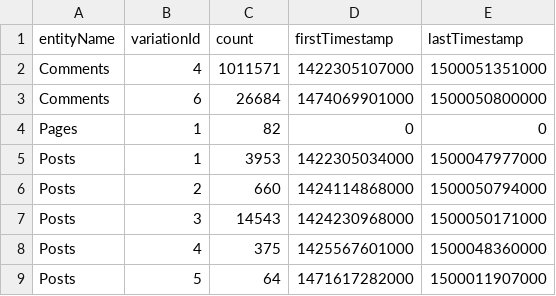
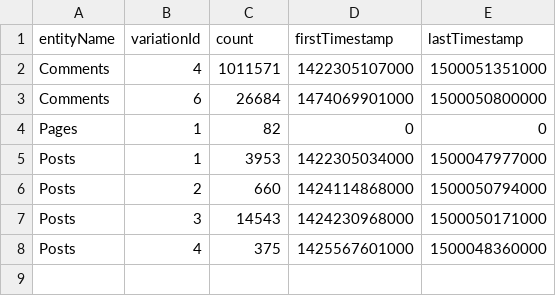
Before and after one commit to josephinegutierrez/No-SQL-Data-Engineering-Project, a CSV file: projects/es.um.nosql.s13e.evolution/output/facebook/facebook_livevars.csv, drawn as a sheet; the diff names each change by its address in the sheet, - before the commit and + after, or states it on an @@ line.

```diff
--- a/projects/es.um.nosql.s13e.evolution/output/facebook/facebook_livevars.csv
+++ b/projects/es.um.nosql.s13e.evolution/output/facebook/facebook_livevars.csv
-row 9: Posts | 5 | 64 | 1471617282000 | 1500011907000
```
Also changed, not shown: projects/es.um.nosql.s13e.evolution/output/facebook/facebook_outliers.csv, projects/es.um.nosql.s13e.evolution/output/harvard/harvard_livevars.csv, 18 other files.
